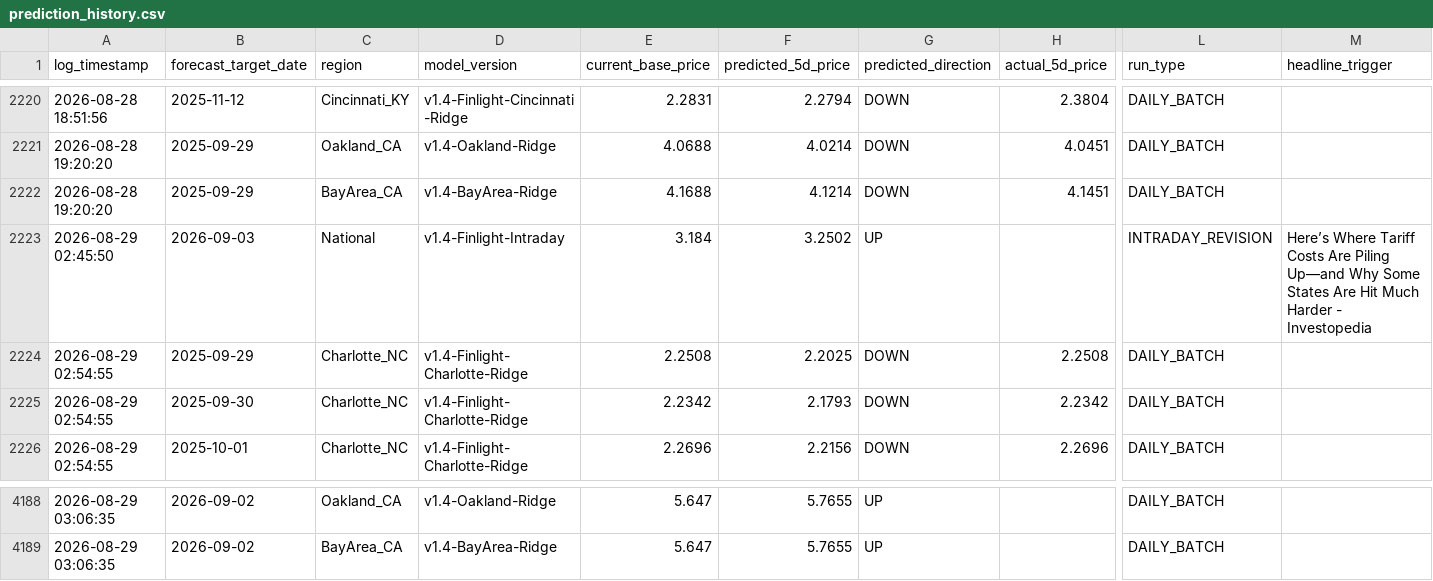
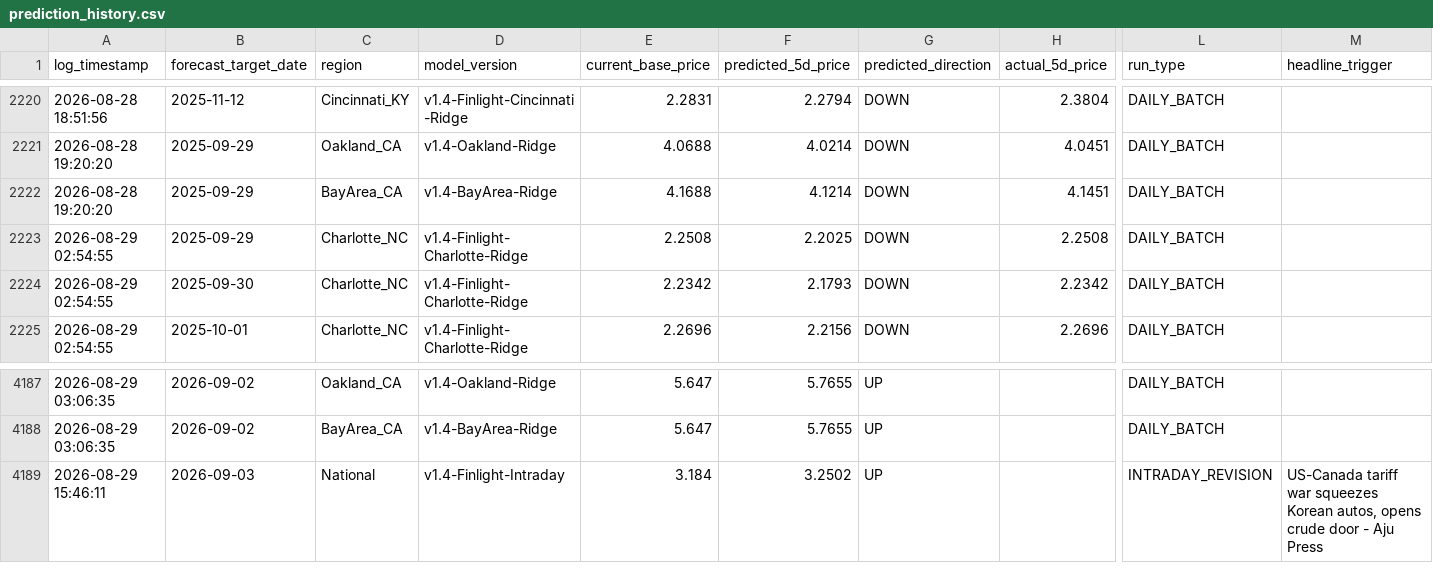
Before and after one commit to KoshiirRa/midgley, a CSV file: data/prediction_history.csv, drawn as a sheet; only a part is shown, gaps mark what is left out; removed rows and columns are numbered as before the commit, all else as after; rows hold the shown columns only; the diff names each change by its address in the sheet, - before the commit and + after, or states it on an @@ line.

Commit message:
chmod: Intraday event anomaly revision & public dashboard update [skip ci]

```diff
--- a/data/prediction_history.csv
+++ b/data/prediction_history.csv
-row 2223: 2026-08-29 02:45:50 | 2026-09-03 | National | v1.4-Finlight-Intraday | 3.184 | 3.2502 | UP |  | INTRADAY_REVISION | Here’s Where Tariff Costs Are Piling Up—and Why Some States Are Hit Much Harder - Investopedia
+row 4189: 2026-08-29 15:46:11 | 2026-09-03 | National | v1.4-Finlight-Intraday | 3.184 | 3.2502 | UP |  | INTRADAY_REVISION | US-Canada tariff war squeezes Korean autos, opens crude door - Aju Press
```
Also changed, not shown: 41 other files.
